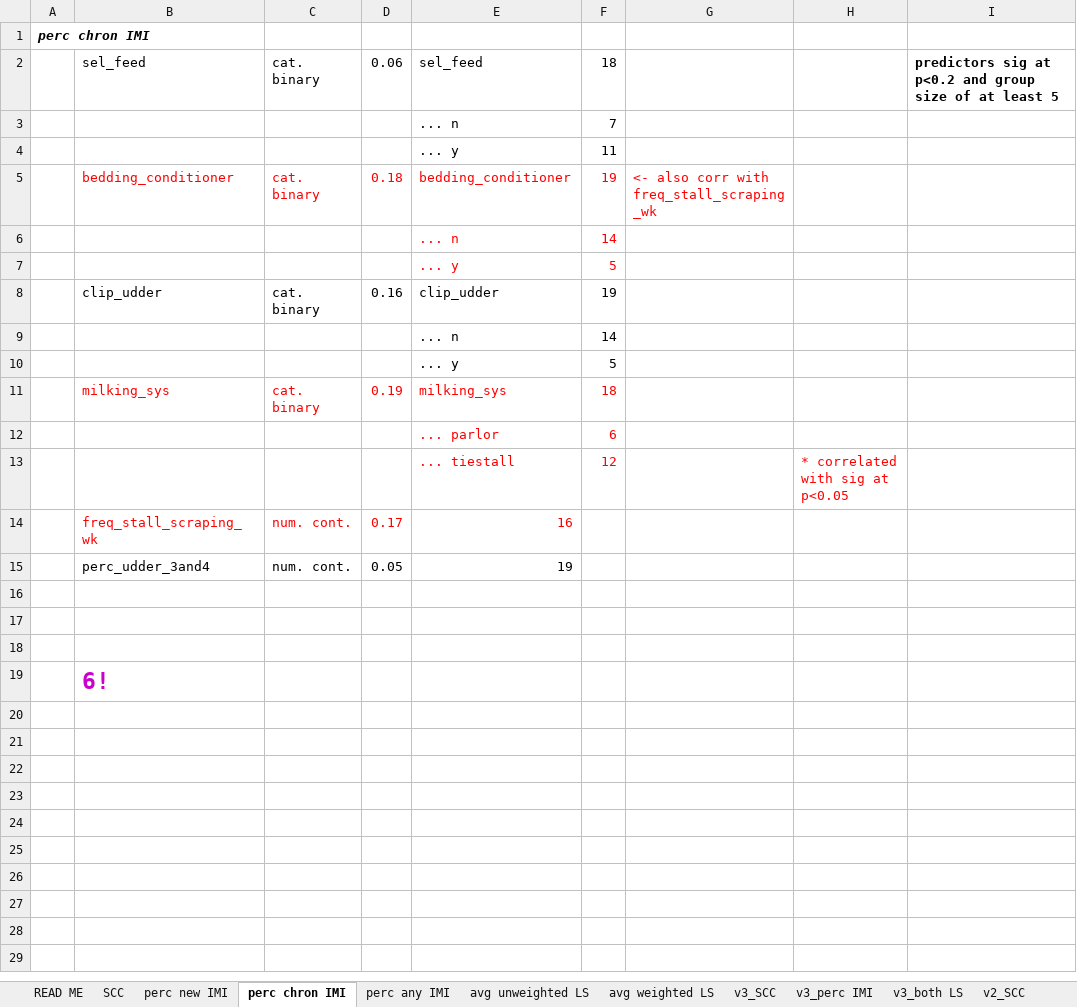
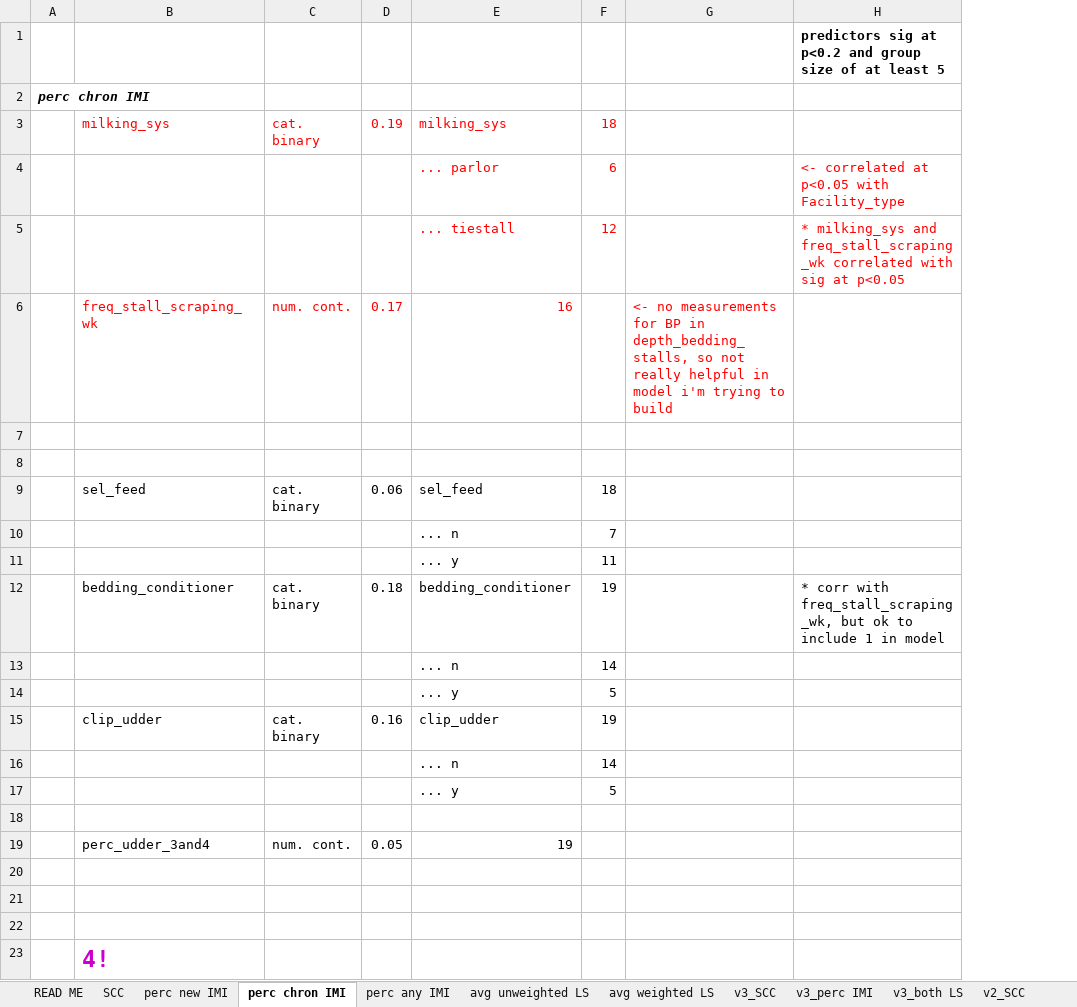
Before and after one commit to caitlin-jeffrey/OREI_Git, an Excel workbook: OREI_files/40-herd data/model building_sig associated predictors for each outcome.xlsx, sheet perc chron IMI, drawn as a sheet; values as stored, in another font and other column widths than the file's, no borders; removed rows and columns are numbered as before the commit, all else as after; the diff names each change by its address in the sheet, - before the commit and + after, or states it on an @@ line.

```diff
--- a/OREI_files/40-herd data/model building_sig associated predictors for each outcome.xlsx (sheet perc chron IMI)
+++ b/OREI_files/40-herd data/model building_sig associated predictors for each outcome.xlsx (sheet perc chron IMI)
-column G, row 5: <- also corr with freq_stall_scraping_wk
-column H, empty
+column G, empty
+row 1:  |  |  |  |  |  |  | predictors sig at p<0.2 and group size of at least 5
+row 3:  | milking_sys | cat. binary | 0.19 | milking_sys | 18
+row 4:  |  |  |  | ... parlor | 6 |  | <- correlated at p<0.05 with Facility_type
+row 5:  |  |  |  | ... tiestall | 12 |  | * milking_sys and freq_stall_scraping_wk correlated with sig at p<0.05
@@ row 14 moved to row 6: freq_stall_scraping_wk @@
+row 7: (empty)
+row 8: (empty)
-H9: predictors sig at p<0.2 and group size of at least 5
+H9: (empty)
-B12:F12 text colour: #FF0000
+B12:F12 text colour: black
-H12: (empty)
+H12: * corr with freq_stall_scraping_wk, but ok to include 1 in model
-E13:F14 text colour: #FF0000
+E13:F14 text colour: black
-row 18:  | milking_sys | cat. binary | 0.19 | milking_sys | 18
+row 18: (empty)
-row 12:  |  |  |  | ... parlor | 6
-row 13:  |  |  |  | ... tiestall | 12 |  | * correlated with sig at p<0.05
-B23: 6!
+B23: 4!
```
Also changed, not shown: sheet perc new IMI, sheet perc any IMI, sheet avg unweighted LS, sheet SCC, sheet avg weighted LS, 13 other files.
